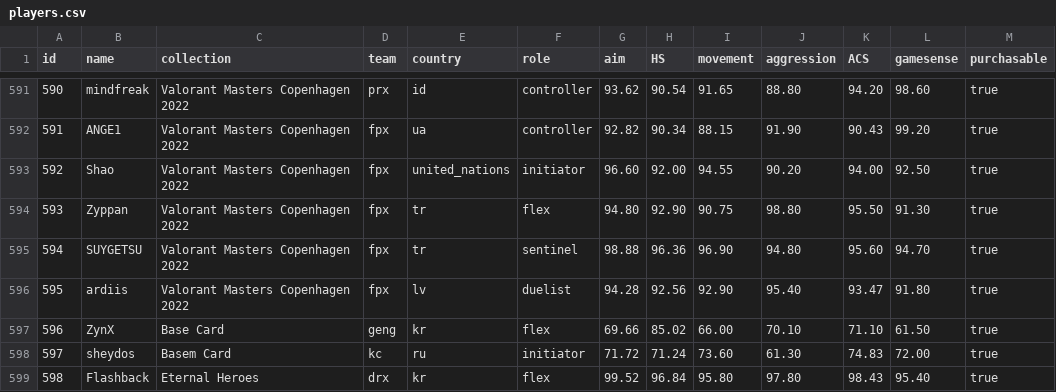
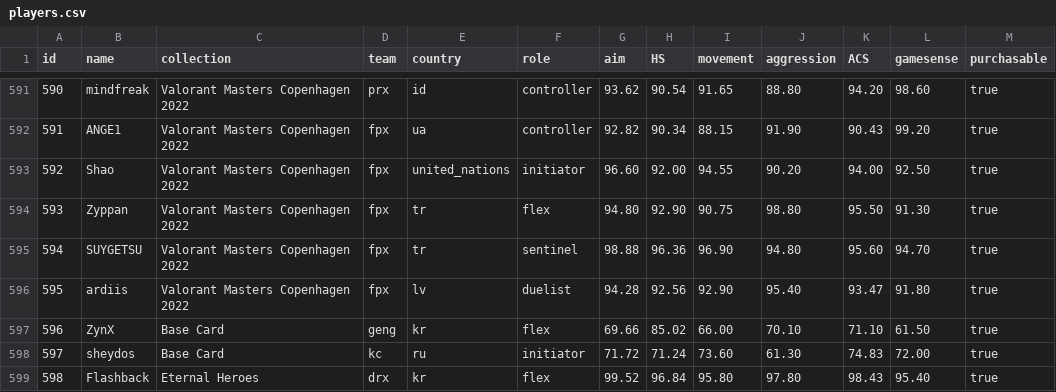
Before and after one commit to sabinelab/players, a CSV file: lib/players.csv, drawn as a sheet; only a part is shown, gaps mark what is left out.

Commit message:
fix: correct spelling of 'Base Card' for player sheydos

```diff
--- a/lib/players.csv
+++ b/lib/players.csv
@@ -597,3 +597,3 @@ id,name,collection,team,country,role,aim,HS,movement,aggression,ACS,gamesense,pu
 596,ZynX,Base Card,geng,kr,flex,69.66,85.02,66.00,70.10,71.10,61.50,true
-597,sheydos,Basem Card,kc,ru,initiator,71.72,71.24,73.60,61.30,74.83,72.00,true
+597,sheydos,Base Card,kc,ru,initiator,71.72,71.24,73.60,61.30,74.83,72.00,true
 598,Flashback,Eternal Heroes,drx,kr,flex,99.52,96.84,95.80,97.80,98.43,95.40,true
```
